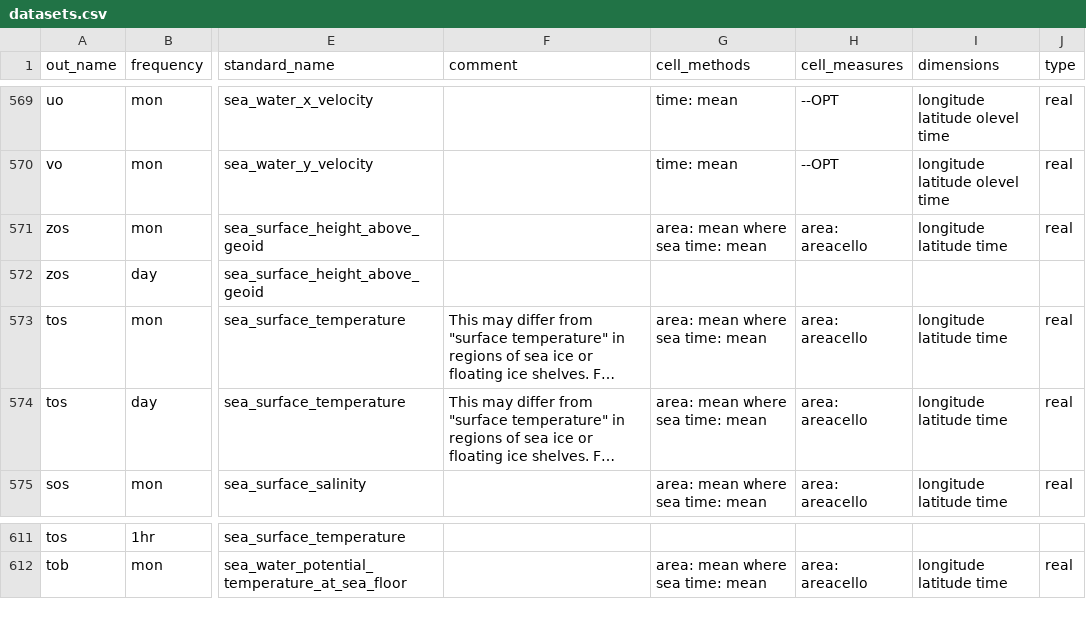
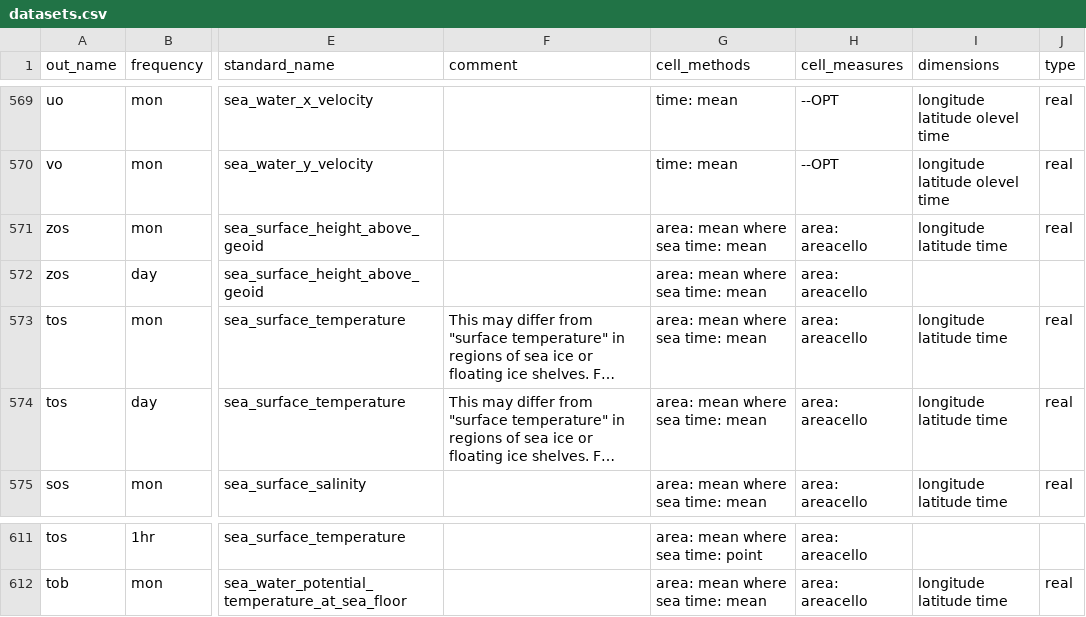
Before and after one commit to WCRP-CORDEX/data-request-table, a CSV file: cmor-table/datasets.csv, drawn as a sheet; only a part is shown, gaps mark what is left out; long unchanged cells end in …; the diff covers the shown part only; the diff names each change by its address in the sheet, - before the commit and + after, or states it on an @@ line.

Commit message:
update cell_methods

```diff
--- a/cmor-table/datasets.csv
+++ b/cmor-table/datasets.csv
-G572 (cell_methods): (empty)
+G572 (cell_methods): area: mean where sea time: mean
-H572 (cell_measures): (empty)
+H572 (cell_measures): area: areacello
-G611 (cell_methods): (empty)
+G611 (cell_methods): area: mean where sea time: point
-H611 (cell_measures): (empty)
+H611 (cell_measures): area: areacello
```
Also changed, not shown: 32 edited cells elsewhere in this file.
